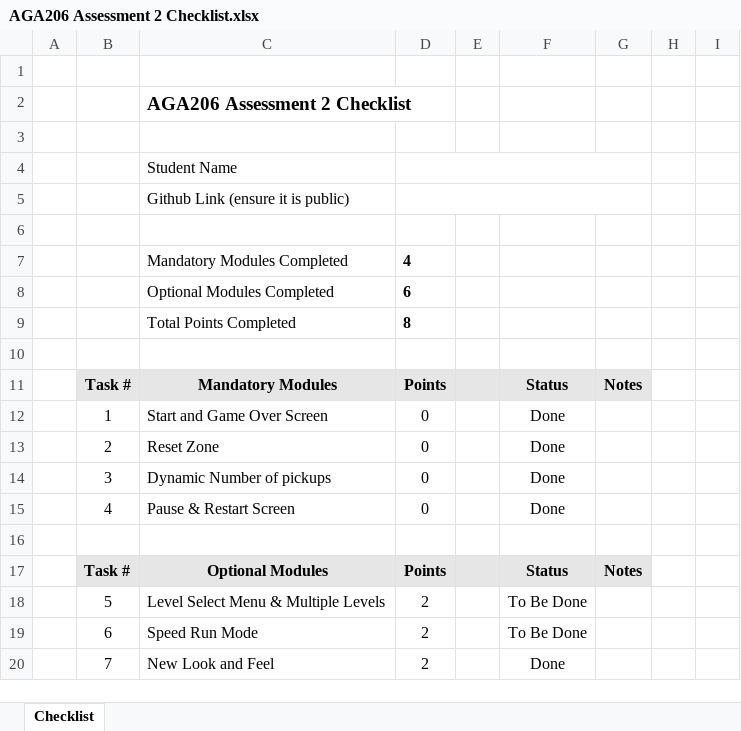
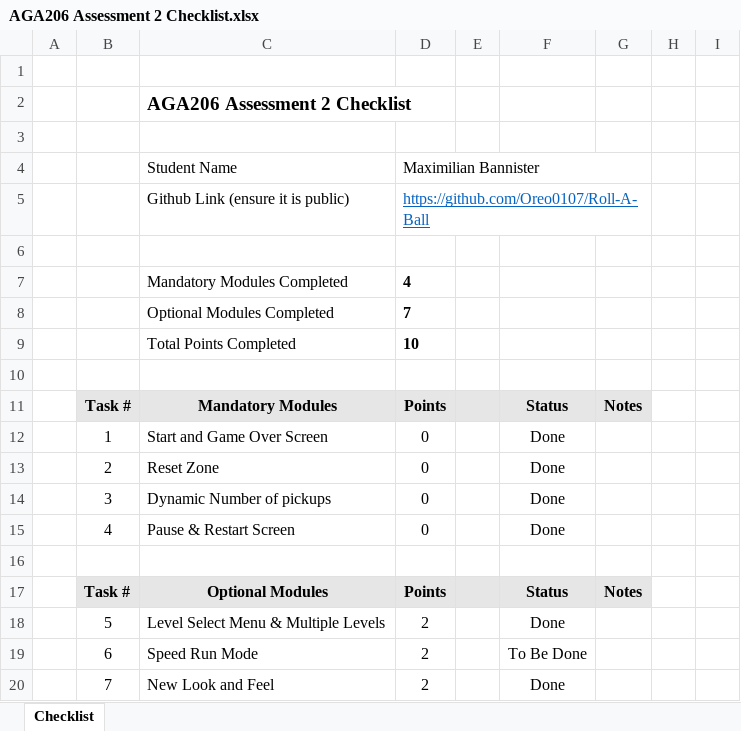
Before and after one commit to Oreo0107/Roll-A-Ball, an Excel workbook: AGA206 Assessment 2 Checklist.xlsx, sheet Checklist, drawn as a sheet; only a part is shown; values as stored, in another font and other column widths than the file's, no borders; charts and pictures and conditional formats not drawn; the diff names each change by its address in the sheet, - before the commit and + after, or states it on an @@ line.

```diff
--- a/AGA206 Assessment 2 Checklist.xlsx (sheet Checklist)
+++ b/AGA206 Assessment 2 Checklist.xlsx (sheet Checklist)
-D4: (empty)
+D4: Maximilian Bannister
-D5: (empty)
+D5: https://github.com/Oreo0107/Roll-A-Ball
-D8: 6
+D8: 7
-D9: 8
+D9: 10
-F18: To Be Done
+F18: Done
```
Also changed, not shown: hidden cells, 2 other files.
